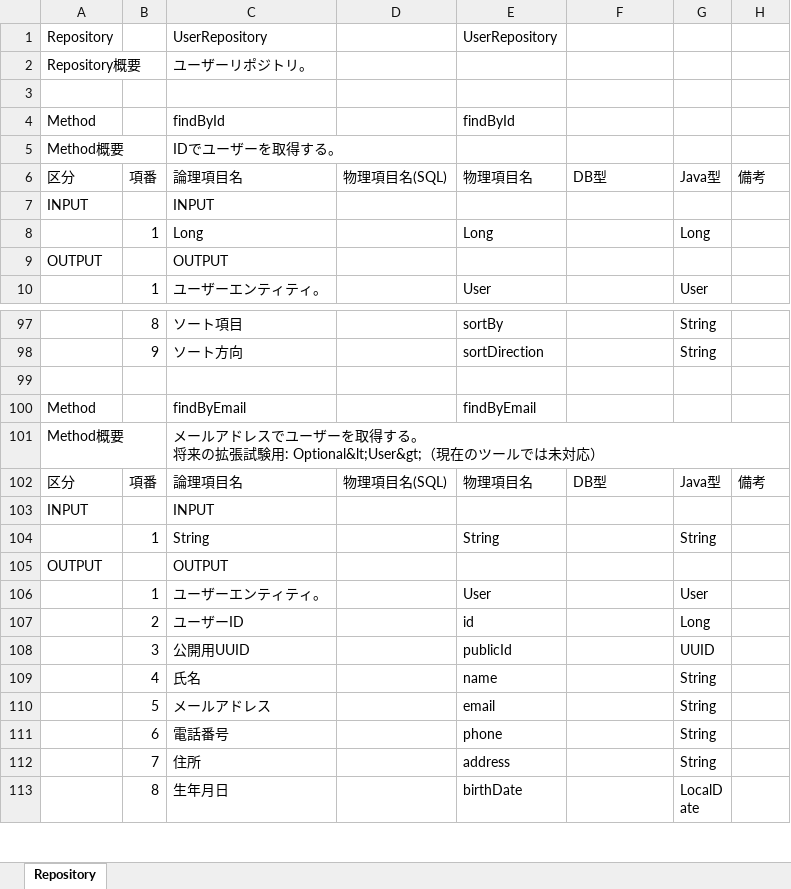
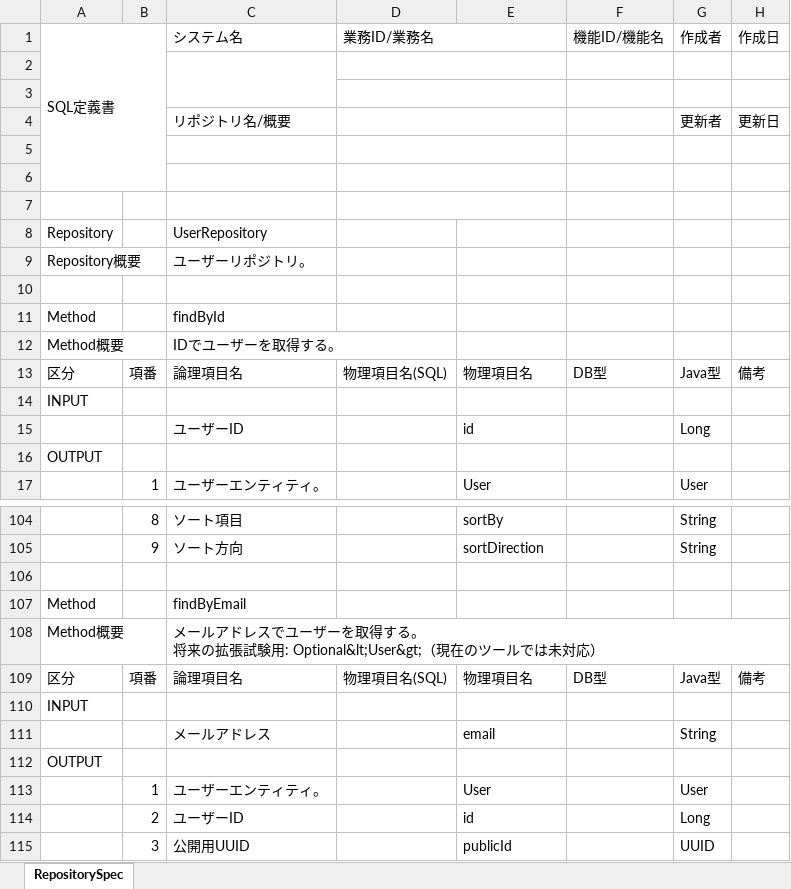
Before and after one commit to echica23/repository-spec-generator, an Excel workbook: output/UserRepository.xlsx, sheet RepositorySpec, drawn as a sheet; only a part is shown, gaps mark what is left out; the shorter side is filled out with more unchanged rows; values as stored, in another font and other column widths than the file's, no cell formats; removed rows and columns are numbered as before the commit, all else as after; the diff covers the shown part only; the diff names each change by its address in the sheet, - before the commit and + after, or states it on an @@ line.

```diff
--- a/output/UserRepository.xlsx (sheet RepositorySpec)
+++ b/output/UserRepository.xlsx (sheet RepositorySpec)
-sheet tab: Repository
+sheet tab: RepositorySpec
+row 1: SQL定義書 |  | システム名 | 業務ID/業務名 |  | 機能ID/機能名 | 作成者 | 作成日
+row 2: (empty)
+row 3: (empty)
+row 4:  |  | リポジトリ名/概要 |  |  |  | 更新者 | 更新日
+row 5: (empty)
+row 6: (empty)
+row 7: (empty)
-E8: UserRepository
+E8: (empty)
-E11: findById
+E11: (empty)
-C14: INPUT
+C14: (empty)
-row 8:  | 1 | Long |  | Long |  | Long
+row 15:  |  | ユーザーID |  | id |  | Long
-C16: OUTPUT
+C16: (empty)
-E107: findByEmail
+E107: (empty)
-C110: INPUT
+C110: (empty)
-row 104:  | 1 | String |  | String |  | String
+row 111:  |  | メールアドレス |  | email |  | String
-C112: OUTPUT
+C112: (empty)
```
Also changed, not shown: 21 added rows, 7 removed rows and 29 edited cells elsewhere in this sheet, cell formats, output/BookRepository.xlsx, output/OrderRepository.xlsx, 10 other files.
